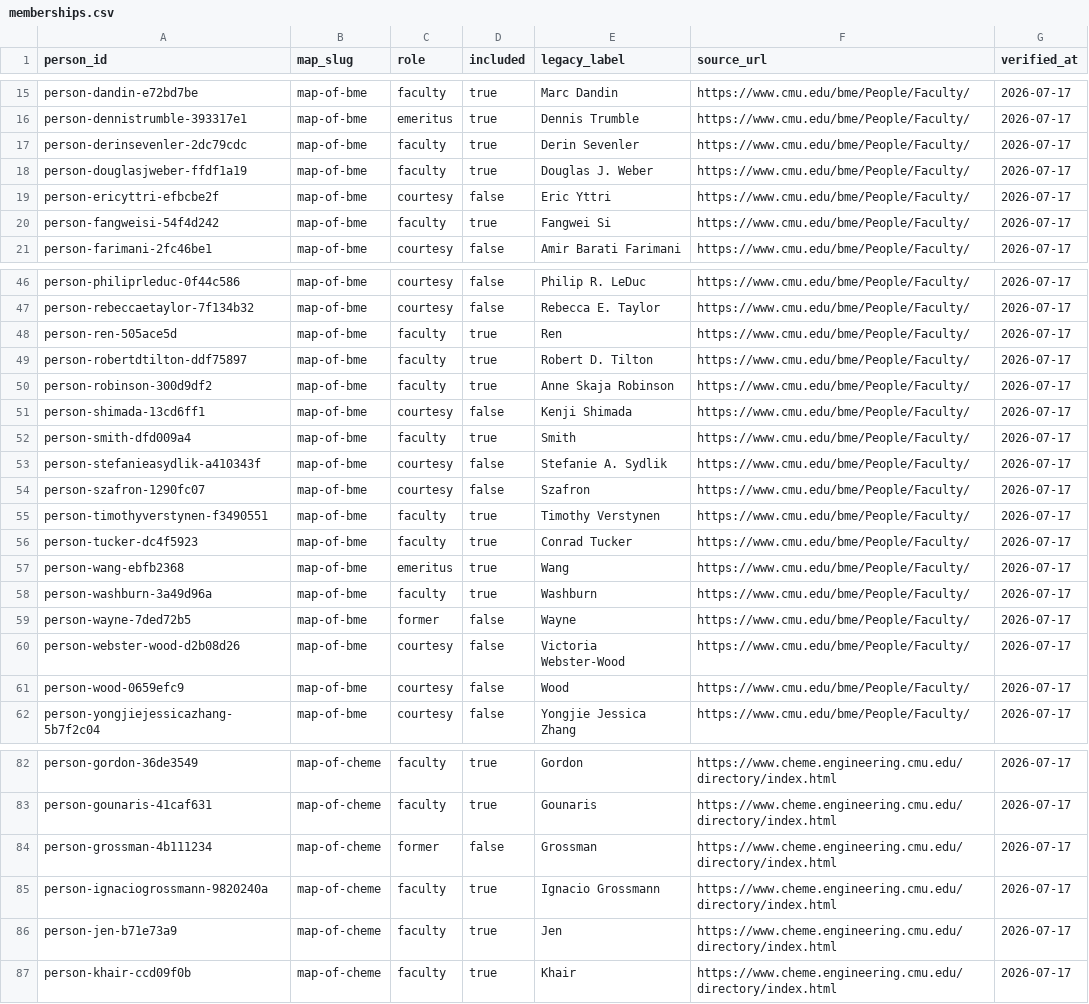
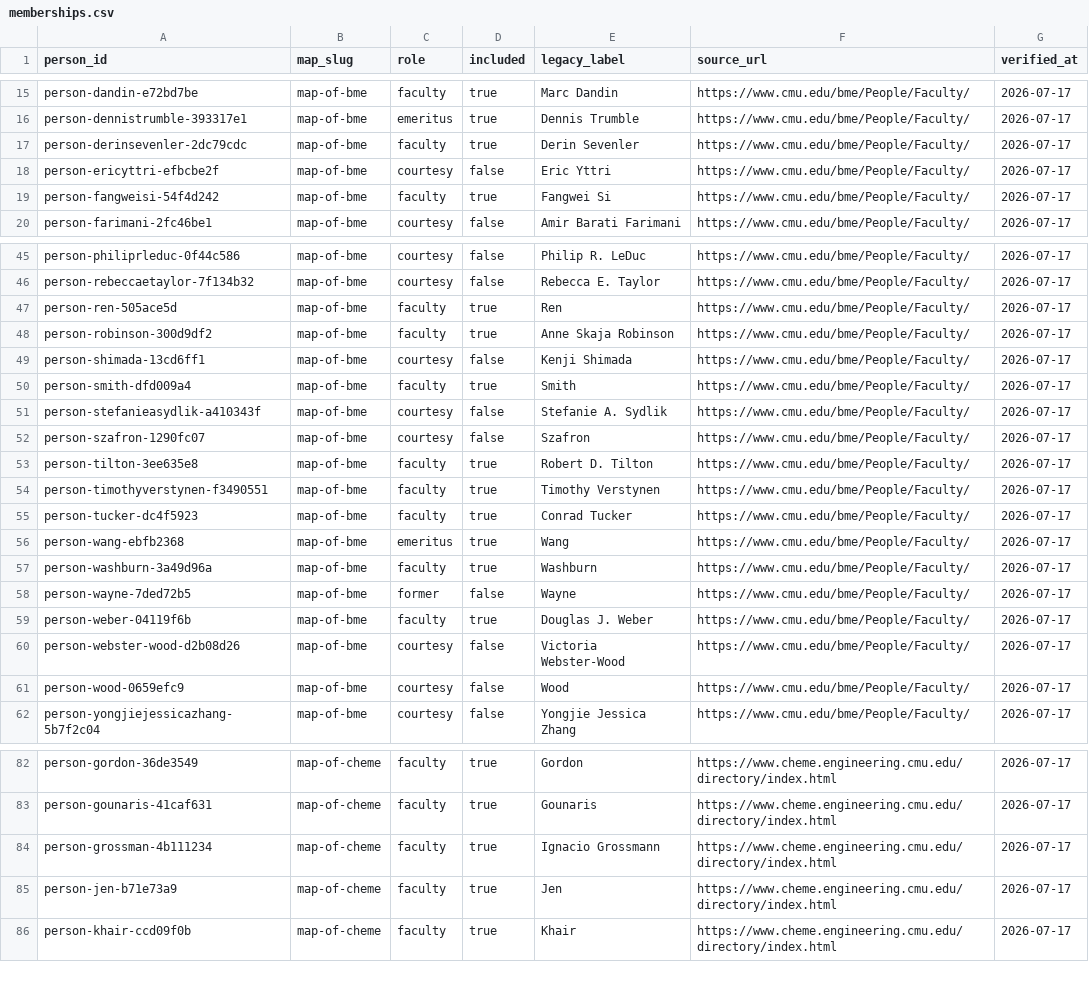
Before and after one commit to cmccomb/map-of-research, a CSV file: registry/memberships.csv, drawn as a sheet; only a part is shown, gaps mark what is left out; the diff covers the shown part only.

Commit message:
Verify and source faculty Scholar IDs

```diff
--- a/registry/memberships.csv
+++ b/registry/memberships.csv
@@ -17,3 +17,2 @@ person-dennistrumble-393317e1,map-of-bme,emeritus,true,Dennis Trumble,https://ww
 person-derinsevenler-2dc79cdc,map-of-bme,faculty,true,Derin Sevenler,https://www.cmu.edu/bme/People/Faculty/,2026-07-17
-person-douglasjweber-ffdf1a19,map-of-bme,faculty,true,Douglas J. Weber,https://www.cmu.edu/bme/People/Faculty/,2026-07-17
 person-ericyttri-efbcbe2f,map-of-bme,courtesy,false,Eric Yttri,https://www.cmu.edu/bme/People/Faculty/,2026-07-17
@@ -48,3 +47,2 @@ person-rebeccaetaylor-7f134b32,map-of-bme,courtesy,false,Rebecca E. Taylor,https
 person-ren-505ace5d,map-of-bme,faculty,true,Ren,https://www.cmu.edu/bme/People/Faculty/,2026-07-17
-person-robertdtilton-ddf75897,map-of-bme,faculty,true,Robert D. Tilton,https://www.cmu.edu/bme/People/Faculty/,2026-07-17
 person-robinson-300d9df2,map-of-bme,faculty,true,Anne Skaja Robinson,https://www.cmu.edu/bme/People/Faculty/,2026-07-17
@@ -54,2 +52,3 @@ person-stefanieasydlik-a410343f,map-of-bme,courtesy,false,Stefanie A. Sydlik,htt
 person-szafron-1290fc07,map-of-bme,courtesy,false,Szafron,https://www.cmu.edu/bme/People/Faculty/,2026-07-17
+person-tilton-3ee635e8,map-of-bme,faculty,true,Robert D. Tilton,https://www.cmu.edu/bme/People/Faculty/,2026-07-17
 person-timothyverstynen-f3490551,map-of-bme,faculty,true,Timothy Verstynen,https://www.cmu.edu/bme/People/Faculty/,2026-07-17
@@ -59,2 +58,3 @@ person-washburn-3a49d96a,map-of-bme,faculty,true,Washburn,https://www.cmu.edu/bm
 person-wayne-7ded72b5,map-of-bme,former,false,Wayne,https://www.cmu.edu/bme/People/Faculty/,2026-07-17
+person-weber-04119f6b,map-of-bme,faculty,true,Douglas J. Weber,https://www.cmu.edu/bme/People/Faculty/,2026-07-17
 person-webster-wood-d2b08d26,map-of-bme,courtesy,false,Victoria Webster-Wood,https://www.cmu.edu/bme/People/Faculty/,2026-07-17
@@ -83,4 +83,3 @@ person-gordon-36de3549,map-of-cheme,faculty,true,Gordon,https://www.cheme.engine
 person-gounaris-41caf631,map-of-cheme,faculty,true,Gounaris,https://www.cheme.engineering.cmu.edu/directory/index.html,2026-07-17
-person-grossman-4b111234,map-of-cheme,former,false,Grossman,https://www.cheme.engineering.cmu.edu/directory/index.html,2026-07-17
-person-ignaciogrossmann-9820240a,map-of-cheme,faculty,true,Ignacio Grossmann,https://www.cheme.engineering.cmu.edu/directory/index.html,2026-07-17
+person-grossman-4b111234,map-of-cheme,faculty,true,Ignacio Grossmann,https://www.cheme.engineering.cmu.edu/directory/index.html,2026-07-17
 person-jen-b71e73a9,map-of-cheme,faculty,true,Jen,https://www.cheme.engineering.cmu.edu/directory/index.html,2026-07-17
```
Also changed, not shown: 1 edited cell elsewhere in this file, 10 other files.
